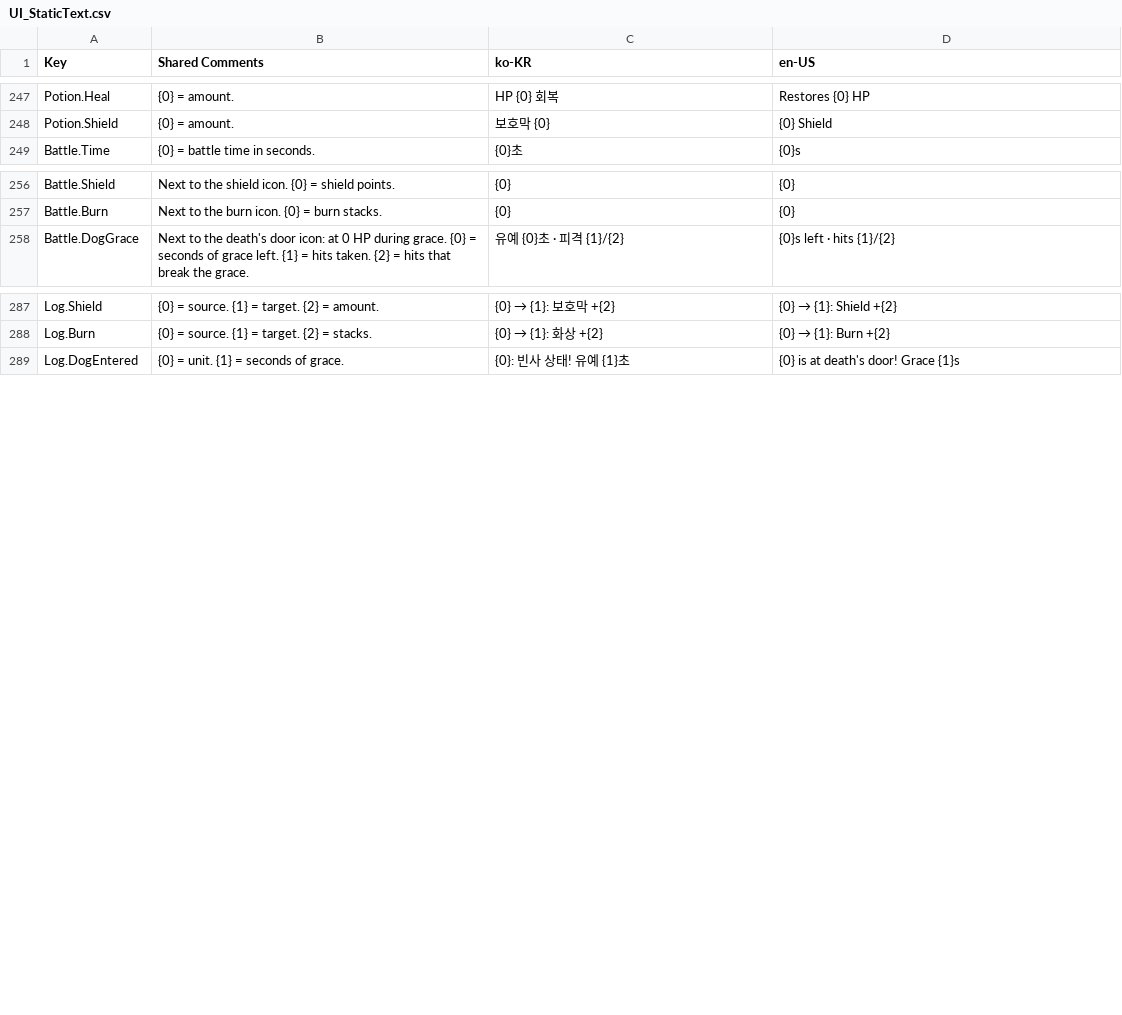
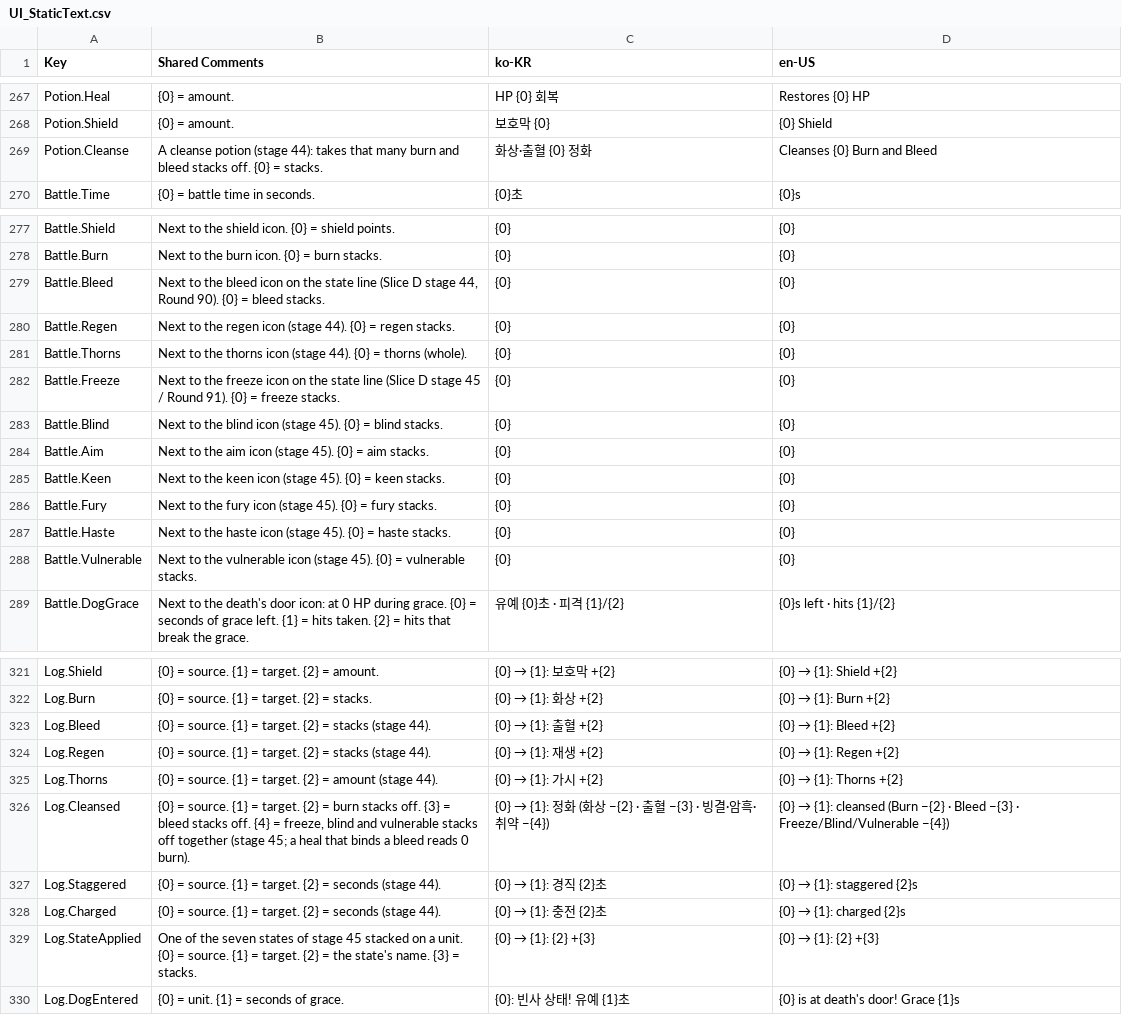
Before and after one commit to merustudy/F1, a CSV file: Assets/@Localization/Source/UI_StaticText.csv, drawn as a sheet; only a part is shown, gaps mark what is left out; the diff covers the shown part only; the diff names each change by its address in the sheet, - before the commit and + after, or states it on an @@ line.

```diff
--- a/Assets/@Localization/Source/UI_StaticText.csv
+++ b/Assets/@Localization/Source/UI_StaticText.csv
+row 269: Potion.Cleanse | A cleanse potion (stage 44): takes that many burn and bleed stacks off. {0} = stacks. | 화상·출혈 {0} 정화 | Cleanses {0} Burn and Bleed
+row 279: Battle.Bleed | Next to the bleed icon on the state line (Slice D stage 44, Round 90). {0} = bleed stacks. | {0} | {0}
+row 280: Battle.Regen | Next to the regen icon (stage 44). {0} = regen stacks. | {0} | {0}
+row 281: Battle.Thorns | Next to the thorns icon (stage 44). {0} = thorns (whole). | {0} | {0}
+row 282: Battle.Freeze | Next to the freeze icon on the state line (Slice D stage 45 / Round 91). {0} = freeze stacks. | {0} | {0}
+row 283: Battle.Blind | Next to the blind icon (stage 45). {0} = blind stacks. | {0} | {0}
+row 284: Battle.Aim | Next to the aim icon (stage 45). {0} = aim stacks. | {0} | {0}
+row 285: Battle.Keen | Next to the keen icon (stage 45). {0} = keen stacks. | {0} | {0}
+row 286: Battle.Fury | Next to the fury icon (stage 45). {0} = fury stacks. | {0} | {0}
+row 287: Battle.Haste | Next to the haste icon (stage 45). {0} = haste stacks. | {0} | {0}
+row 288: Battle.Vulnerable | Next to the vulnerable icon (stage 45). {0} = vulnerable stacks. | {0} | {0}
+row 323: Log.Bleed | {0} = source. {1} = target. {2} = stacks (stage 44). | {0} → {1}: 출혈 +{2} | {0} → {1}: Bleed +{2}
+row 324: Log.Regen | {0} = source. {1} = target. {2} = stacks (stage 44). | {0} → {1}: 재생 +{2} | {0} → {1}: Regen +{2}
+row 325: Log.Thorns | {0} = source. {1} = target. {2} = amount (stage 44). | {0} → {1}: 가시 +{2} | {0} → {1}: Thorns +{2}
+row 326: Log.Cleansed | {0} = source. {1} = target. {2} = burn stacks off. {3} = bleed stacks off. {4} = freeze, blind and vulnerable stacks off together (stage 45; a heal that binds a bleed reads 0 burn). | {0} → {1}: 정화 (화상 −{2} · 출혈 −{3} · 빙결·암흑·취약 −{4}) | {0} → {1}: cleansed (Burn −{2} · Bleed −{3} · Freeze/Blind/Vulnerable −{4})
+row 327: Log.Staggered | {0} = source. {1} = target. {2} = seconds (stage 44). | {0} → {1}: 경직 {2}초 | {0} → {1}: staggered {2}s
+row 328: Log.Charged | {0} = source. {1} = target. {2} = seconds (stage 44). | {0} → {1}: 충전 {2}초 | {0} → {1}: charged {2}s
+row 329: Log.StateApplied | One of the seven states of stage 45 stacked on a unit. {0} = source. {1} = target. {2} = the state's name. {3} = stacks. | {0} → {1}: {2} +{3} | {0} → {1}: {2} +{3}
```
Also changed, not shown: 23 added rows elsewhere in this file, 33 other files.
